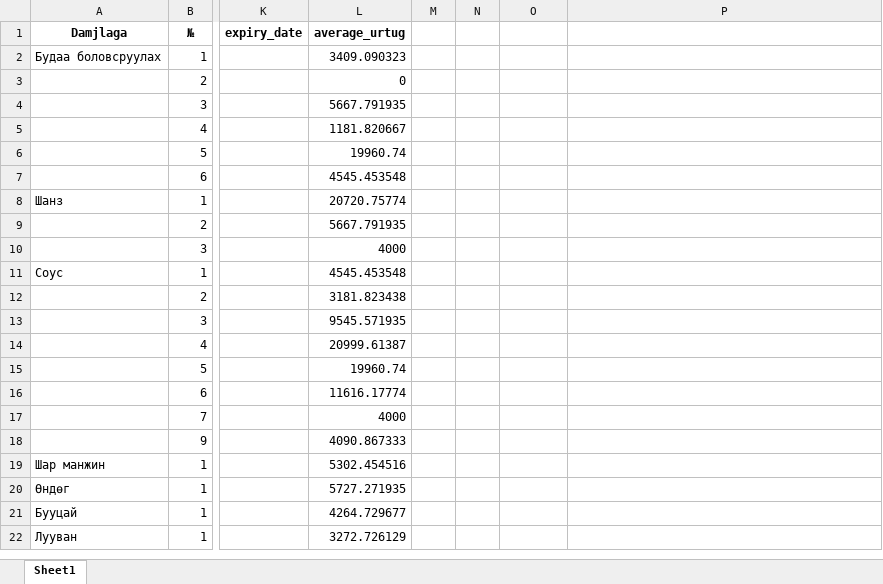
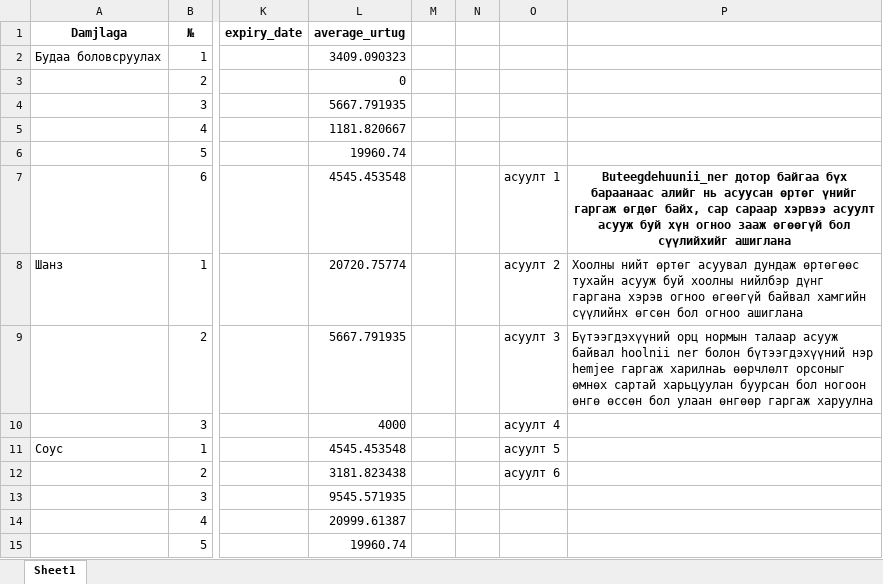
Before and after one commit to oyukaa2047-dev/Oyu, an Excel workbook: backend/data/tech_kart_no_cost.xlsx, sheet Sheet1, drawn as a sheet; only a part is shown, gaps mark what is left out; the shorter side is filled out with more unchanged rows; values as stored, in another font and other column widths than the file's, no borders; the diff names each change by its address in the sheet, - before the commit and + after, or states it on an @@ line.

```diff
--- a/backend/data/tech_kart_no_cost.xlsx (sheet Sheet1)
+++ b/backend/data/tech_kart_no_cost.xlsx (sheet Sheet1)
-O7: (empty)
+O7: асуулт 1
-P7: (empty)
+P7: Buteegdehuunii_ner дотор байгаа бүх бараанаас алийг нь асуусан өртөг үнийг гаргаж өгдөг байх, сар сараар хэрвээ асуулт асууж буй хүн огноо зааж өгөөгүй бол сүүлийхийг ашиглана
-O8: (empty)
+O8: асуулт 2
-P8: (empty)
+P8: Хоолны нийт өртөг асуувал дундаж өртөгөөс тухайн асууж буй хоолны нийлбэр дүнг гаргана хэрэв огноо өгөөгүй байвал хамгийн сүүлийнх өгсөн бол огноо ашиглана
-O9: (empty)
+O9: асуулт 3
-P9: (empty)
+P9: Бүтээгдэхүүний орц нормын талаар асууж байвал hoolnii ner болон бүтээгдэхүүний нэр hemjee гаргаж харилнаь өөрчлөлт орсоныг өмнөх сартай харьцуулан буурсан бол ногоон өнгө өссөн бол улаан өнгөөр гаргаж харуулна
-O10: (empty)
+O10: асуулт 4
-O11: (empty)
+O11: асуулт 5
-O12: (empty)
+O12: асуулт 6
```
Also changed, not shown: 3 other files.
